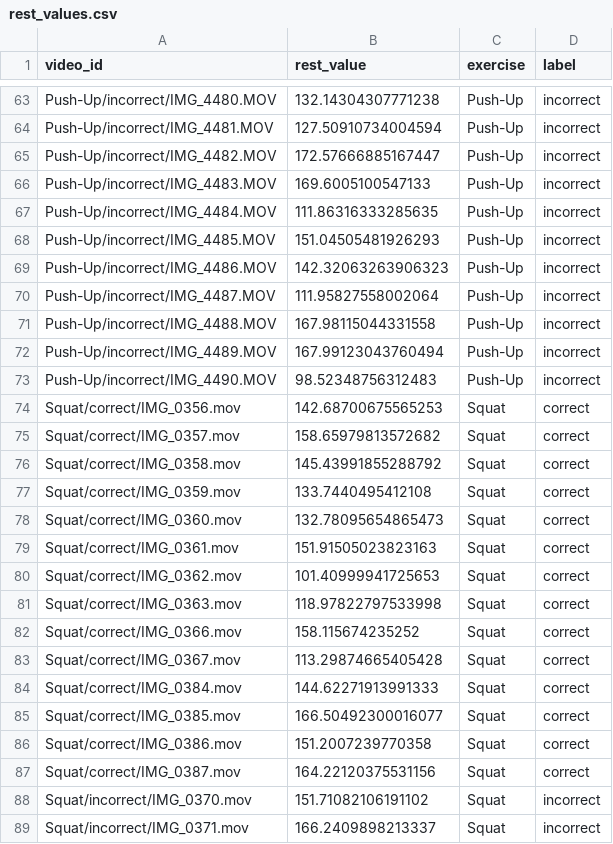
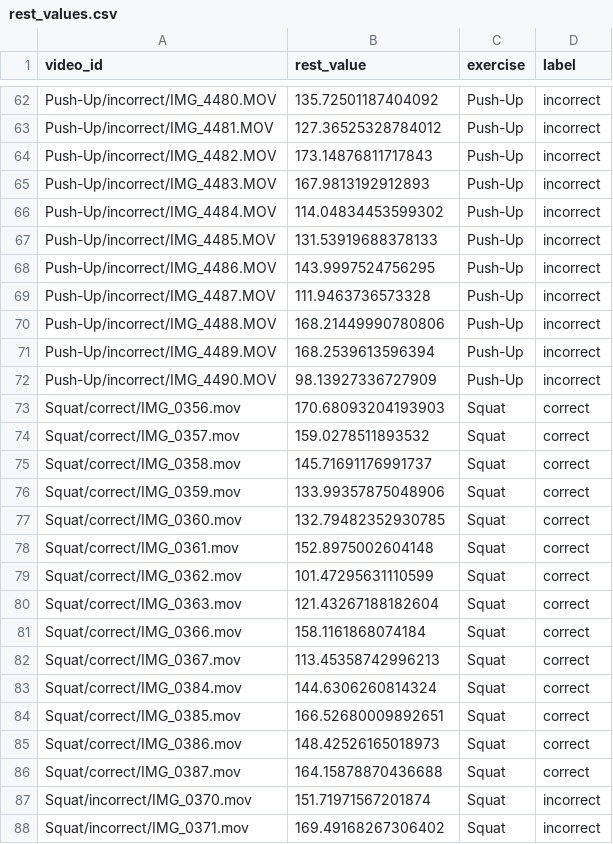
Before and after one commit to jastinejabonete-eng/flexwell_flutter, a CSV file: DATASET_FLEXWELL/dataset/rest_values.csv, drawn as a sheet; only a part is shown, gaps mark what is left out; addresses are those after the commit; the diff covers the shown part only; the diff names each change by its address in the sheet, - before the commit and + after, or states it on an @@ line.

```diff
--- a/DATASET_FLEXWELL/dataset/rest_values.csv
+++ b/DATASET_FLEXWELL/dataset/rest_values.csv
-B62 (rest_value): 132.14304307771238
+B62 (rest_value): 135.72501187404092
-B63 (rest_value): 127.50910734004594
+B63 (rest_value): 127.36525328784012
-B64 (rest_value): 172.57666885167447
+B64 (rest_value): 173.14876811717843
-B65 (rest_value): 169.6005100547133
+B65 (rest_value): 167.9813192912893
-B66 (rest_value): 111.86316333285635
+B66 (rest_value): 114.04834453599302
-B67 (rest_value): 151.04505481926293
+B67 (rest_value): 131.53919688378133
-B68 (rest_value): 142.32063263906323
+B68 (rest_value): 143.9997524756295
-B69 (rest_value): 111.95827558002064
+B69 (rest_value): 111.9463736573328
-B70 (rest_value): 167.98115044331558
+B70 (rest_value): 168.21449990780806
-B71 (rest_value): 167.99123043760494
+B71 (rest_value): 168.2539613596394
-B72 (rest_value): 98.52348756312483
+B72 (rest_value): 98.13927336727909
-B73 (rest_value): 142.68700675565253
+B73 (rest_value): 170.68093204193903
-B74 (rest_value): 158.65979813572682
+B74 (rest_value): 159.0278511893532
-B75 (rest_value): 145.43991855288792
+B75 (rest_value): 145.71691176991737
-B76 (rest_value): 133.7440495412108
+B76 (rest_value): 133.99357875048906
-B77 (rest_value): 132.78095654865473
+B77 (rest_value): 132.79482352930785
-B78 (rest_value): 151.91505023823163
+B78 (rest_value): 152.8975002604148
-B79 (rest_value): 101.40999941725653
+B79 (rest_value): 101.47295631110599
-B80 (rest_value): 118.97822797533998
+B80 (rest_value): 121.43267188182604
-B81 (rest_value): 158.115674235252
+B81 (rest_value): 158.1161868074184
-B82 (rest_value): 113.29874665405428
+B82 (rest_value): 113.45358742996213
-B83 (rest_value): 144.62271913991333
+B83 (rest_value): 144.6306260814324
-B84 (rest_value): 166.50492300016077
+B84 (rest_value): 166.52680009892651
-B85 (rest_value): 151.2007239770358
+B85 (rest_value): 148.42526165018973
-B86 (rest_value): 164.22120375531156
+B86 (rest_value): 164.15878870436688
-B87 (rest_value): 151.71082106191102
+B87 (rest_value): 151.71971567201874
-B88 (rest_value): 166.2409898213337
+B88 (rest_value): 169.49168267306402
```
Also changed, not shown: 1 removed row and 38 edited cells elsewhere in this file, DATASET_FLEXWELL/dataset/detection_stats.csv, 37 other files.
